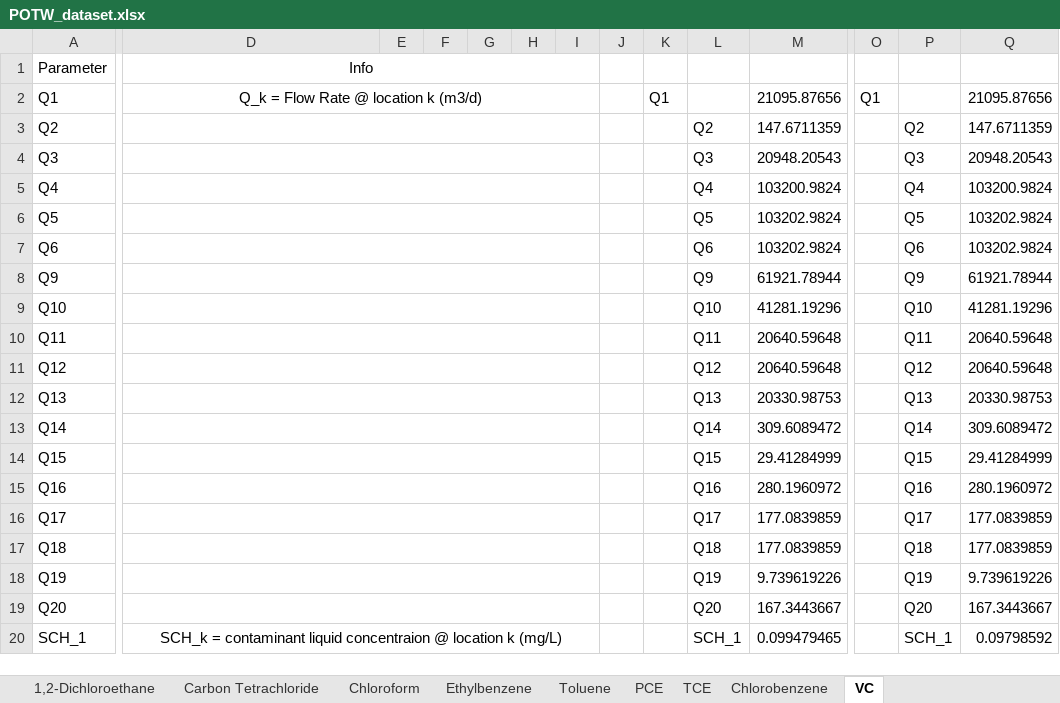
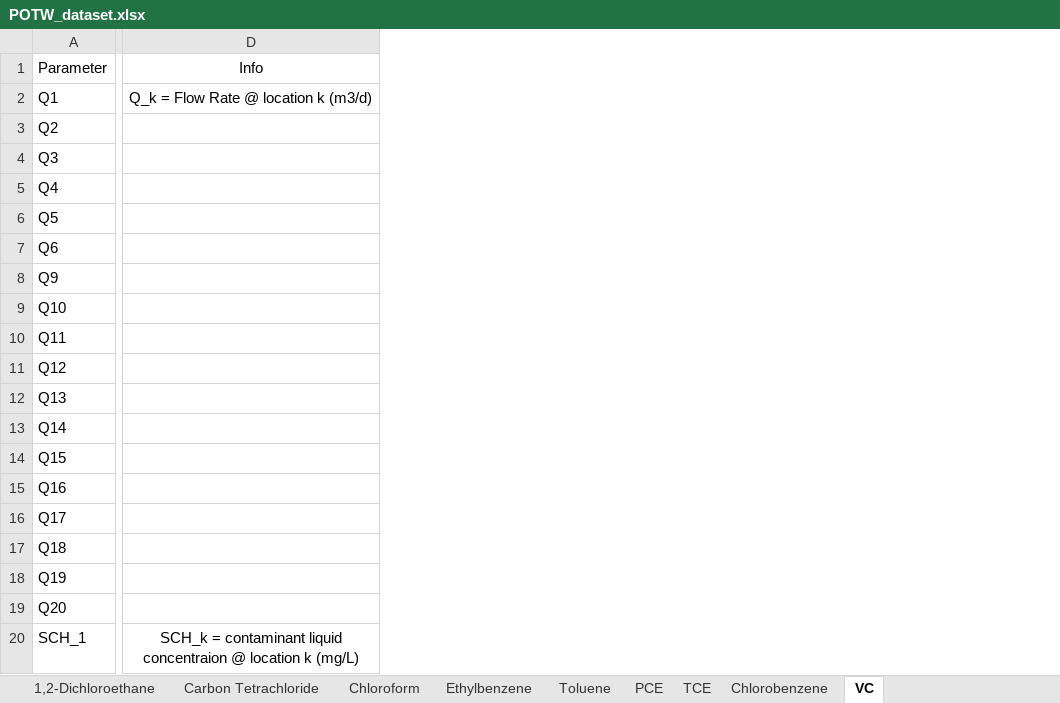
Before and after one commit to perezdavid2024/ChemTEAPOTW, an Excel workbook: POTW_dataset.xlsx, sheet VC, drawn as a sheet; only a part is shown, gaps mark what is left out; values as stored, in another font and other column widths than the file's, no borders; the diff covers the shown part only; the diff names each change by its address in the sheet, - before the commit and + after, or states it on an @@ line.

```diff
--- a/POTW_dataset.xlsx (sheet VC)
+++ b/POTW_dataset.xlsx (sheet VC)
-column E, empty
-column F, empty
-column G, empty
-column H, empty
-column I, empty
-column J, empty
-column K, row 2: Q1
-column L, rows 3-20: Q2 | Q3 | Q4 | Q5 | Q6 | Q9 | Q10 | Q11 | Q12 | Q13 | Q14 | Q15 | Q16 | Q17 | Q18 | Q19 | Q20 | SCH_1
-column M, rows 2-20: 21095.87656 | 147.6711359 | 20948.20543 | 103200.9824 | 103202.9824 | 103202.9824 | 61921.78944 | 41281.19296 | 20640.59648 | 20640.59648 | 20330.98753 | 309.6089472 | 29.41284999 | 280.1960972 | 177.0839859 | 177.0839859 | 9.739619226 | 167.3443667 | 0.099479465
-column O, row 2: Q1
-column P, rows 3-20: Q2 | Q3 | Q4 | Q5 | Q6 | Q9 | Q10 | Q11 | Q12 | Q13 | Q14 | Q15 | Q16 | Q17 | Q18 | Q19 | Q20 | SCH_1
-column Q, rows 2-20: 21095.87656 | 147.6711359 | 20948.20543 | 103200.9824 | 103202.9824 | 103202.9824 | 61921.78944 | 41281.19296 | 20640.59648 | 20640.59648 | 20330.98753 | 309.6089472 | 29.41284999 | 280.1960972 | 177.0839859 | 177.0839859 | 9.739619226 | 167.3443667 | 0.09798592
-D1:I1 merged
-D2:I2 merged
-D3:I3 merged
-D4:I4 merged
-D5:I5 merged
-D6:I6 merged
-D7:I7 merged
-D8:I8 merged
-D9:I9 merged
-D10:I10 merged
-D11:I11 merged
-D12:I12 merged
-D13:I13 merged
-D14:I14 merged
-D15:I15 merged
-D16:I16 merged
-D17:I17 merged
-D18:I18 merged
-D19:I19 merged
-D20:I20 merged
```
Also changed, not shown: 1 removed column, 1 edited cell and merged cells elsewhere in this sheet, sheet PCE, sheet Chloroform, sheet Chlorobenzene, sheet 1,2-Dichloroethane, sheet Ethylbenzene, sheet 1,1,2-Trichloroethane, 4 more sheets.
